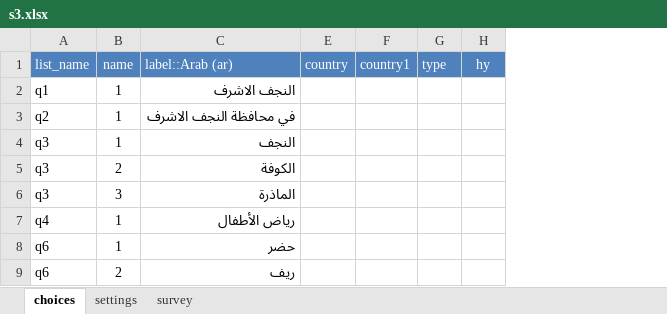
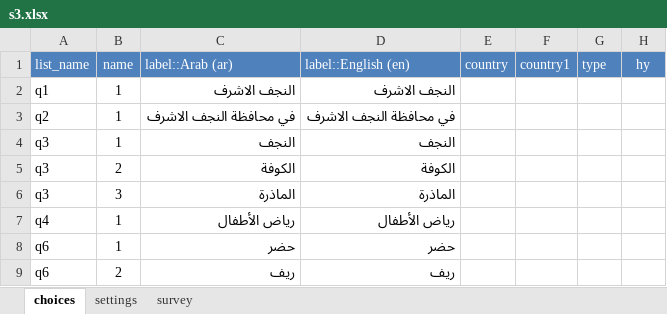
Before and after one commit to mohammed-alemara/Statistical-notebook, an Excel workbook: XLS/S3/s3.xlsx, sheet choices, drawn as a sheet; only a part is shown; values as stored, in another font and other column widths than the file's, no borders; the diff names each change by its address in the sheet, - before the commit and + after, or states it on an @@ line.

```diff
--- a/XLS/S3/s3.xlsx (sheet choices)
+++ b/XLS/S3/s3.xlsx (sheet choices)
@@ column D (label::English (en)) unhidden, rows 2-9: النجف الاشرف | في محافظة النجف الاشرف | النجف | الكوفة | الماذرة | رياض الأطفال | حضر | ريف @@
```
Also changed, not shown: sheet survey, hidden cells, XLS/S2/s2.xlsx, XLS/S3/e_codes.xlsx, 2 other files.
